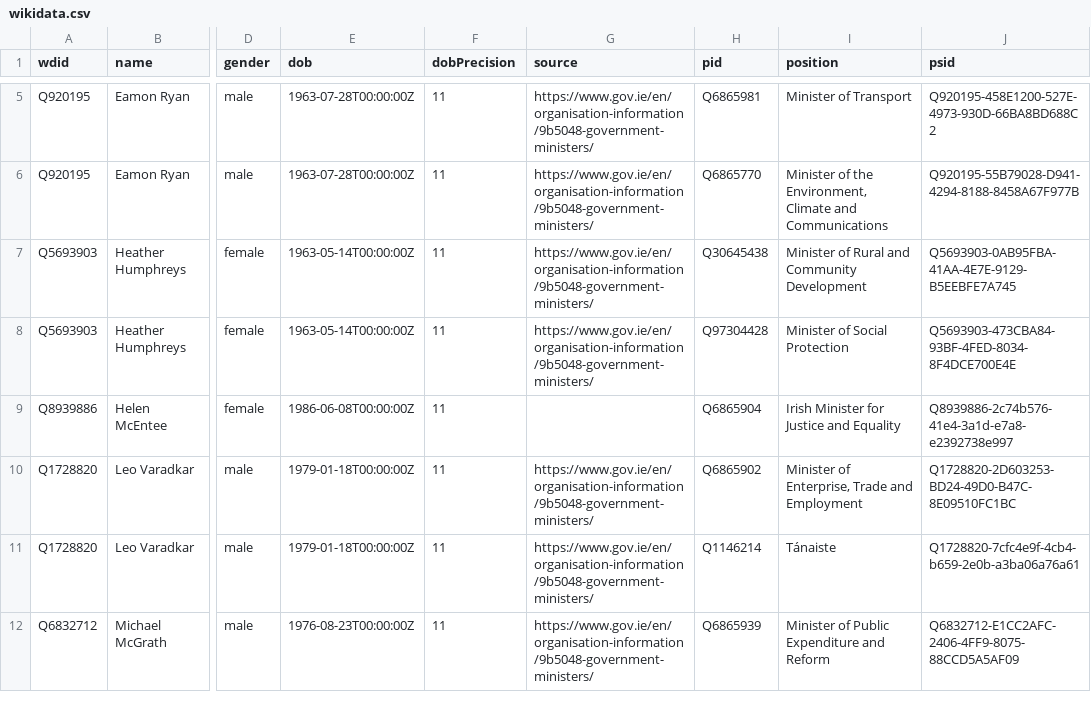
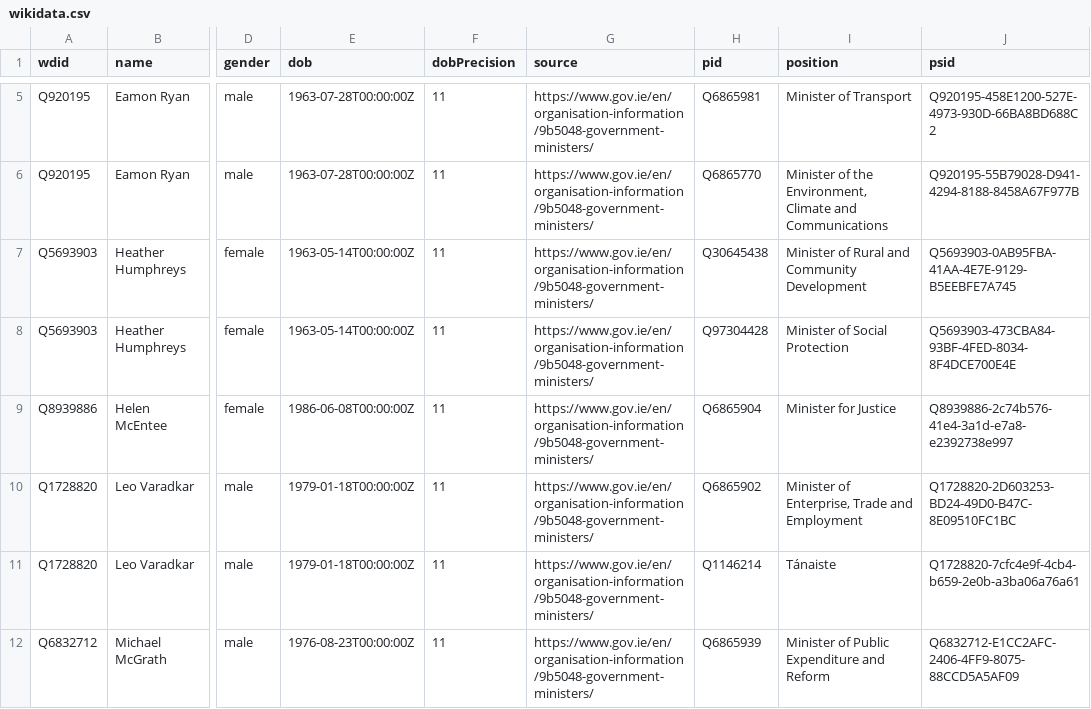
Before and after one commit to every-politician-scrapers/ireland-ministers, a CSV file: data/wikidata.csv, drawn as a sheet; only a part is shown, gaps mark what is left out; the diff names each change by its address in the sheet, - before the commit and + after, or states it on an @@ line.

```diff
--- a/data/wikidata.csv
+++ b/data/wikidata.csv
-G9 (source): (empty)
+G9 (source): https://www.gov.ie/en/organisation-information/9b5048-government-ministers/
-I9 (position): Irish Minister for Justice and Equality
+I9 (position): Minister for Justice
```
Also changed, not shown: 1 other file.
